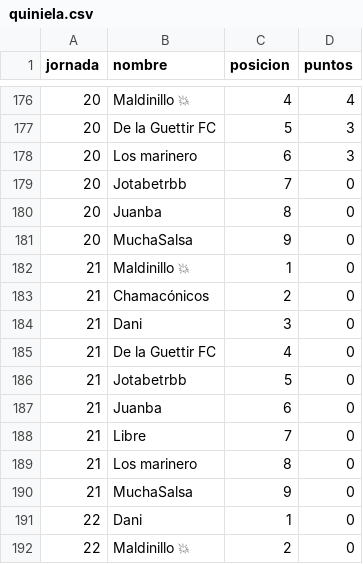
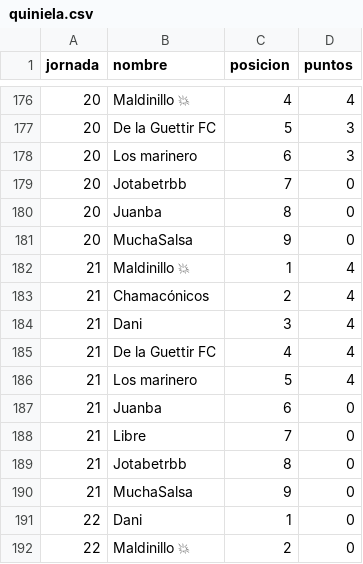
Before and after one commit to javica98/MisterFantasy_analytics, a CSV file: data/processed/quiniela.csv, drawn as a sheet; only a part is shown, gaps mark what is left out.

```diff
--- a/data/processed/quiniela.csv
+++ b/data/processed/quiniela.csv
@@ -181,10 +181,10 @@ jornada,nombre,posicion,puntos
 20,MuchaSalsa,9,0
-21,Maldinillo 💥,1,0
-21,Chamacónicos,2,0
-21,Dani,3,0
-21,De la Guettir FC,4,0
-21,Jotabetrbb,5,0
+21,Maldinillo 💥,1,4
+21,Chamacónicos,2,4
+21,Dani,3,4
+21,De la Guettir FC,4,4
+21,Los marinero,5,4
 21,Juanba,6,0
 21,Libre,7,0
-21,Los marinero,8,0
+21,Jotabetrbb,8,0
 21,MuchaSalsa,9,0
```
Also changed, not shown: data/processed/clasificaciones.csv, 11 other files.
